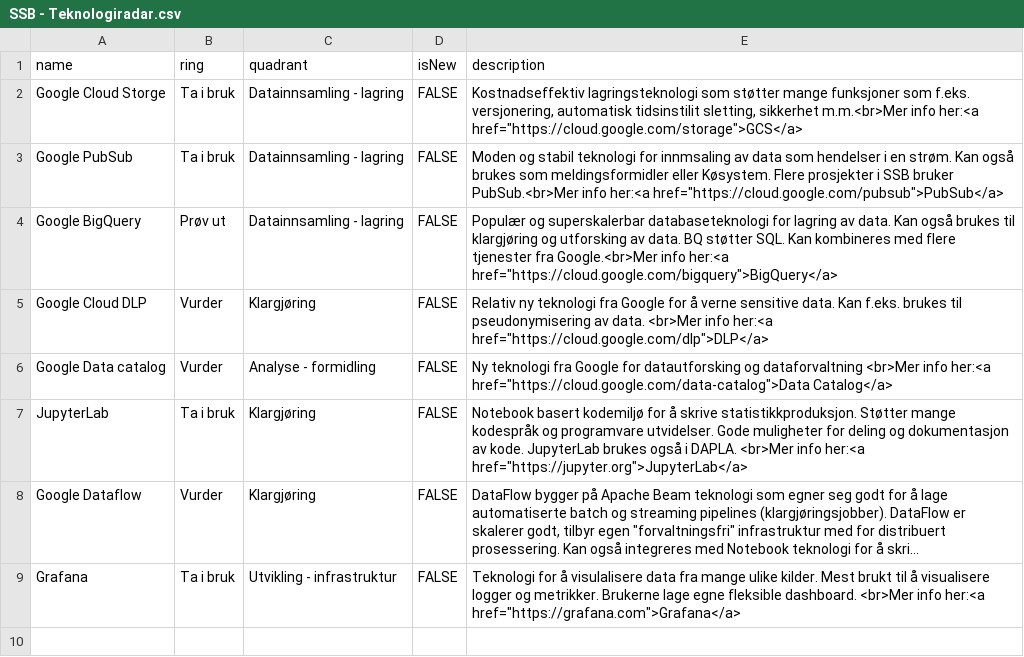
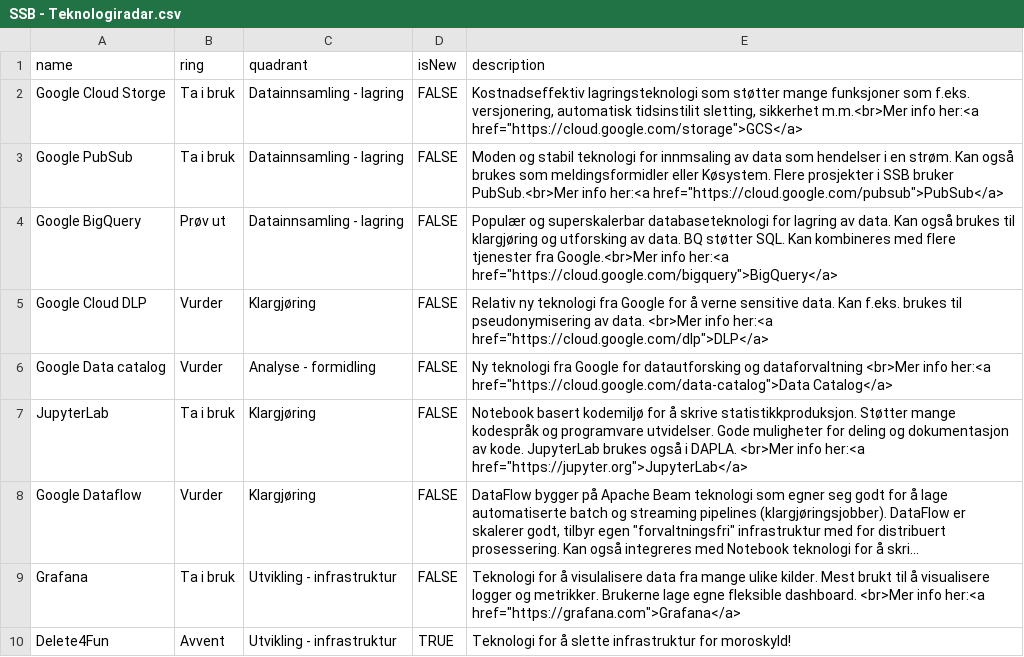
Before and after one commit to statisticsnorway/teknologiradar, a CSV file: SSB - Teknologiradar.csv, drawn as a sheet; long unchanged cells end in …; the diff names each change by its address in the sheet, - before the commit and + after, or states it on an @@ line.

Commit message:
Revert "fjernet tulle tech"
This reverts commit a3a17678adf8ee75419dc902cecf4ada7f8aef53.

```diff
--- a/SSB - Teknologiradar.csv
+++ b/SSB - Teknologiradar.csv
+row 10: Delete4Fun | Avvent | Utvikling - infrastruktur | TRUE | Teknologi for å slette infrastruktur for moroskyld!
```
